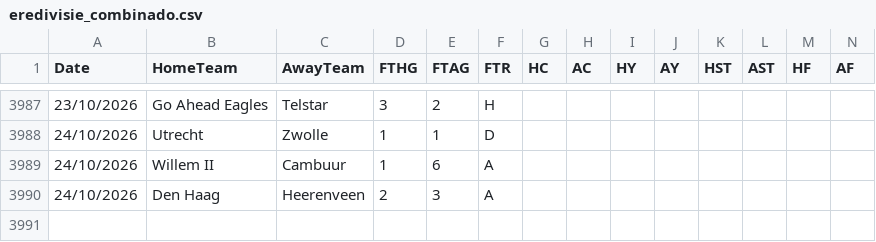
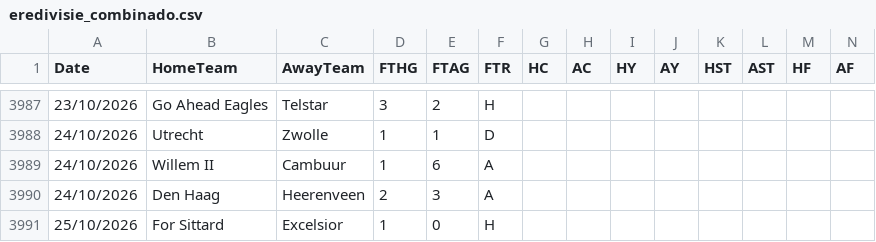
Before and after one commit to hectormera4-dotcom/premier-picks, a CSV file: eredivisie_combinado.csv, drawn as a sheet; only a part is shown, gaps mark what is left out; rows hold the shown columns only; the diff names each change by its address in the sheet, - before the commit and + after, or states it on an @@ line.

```diff
--- a/eredivisie_combinado.csv
+++ b/eredivisie_combinado.csv
+row 3991: 25/10/2026 | For Sittard | Excelsior | 1 | 0 | H
```
